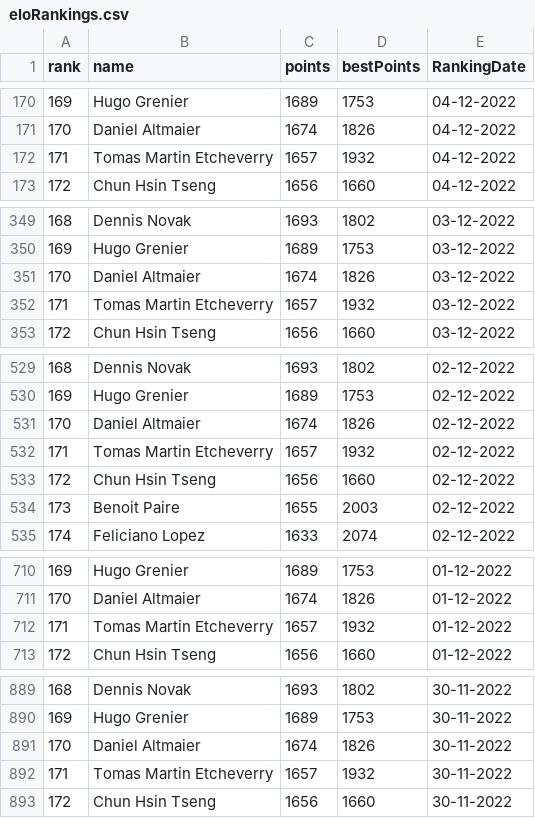
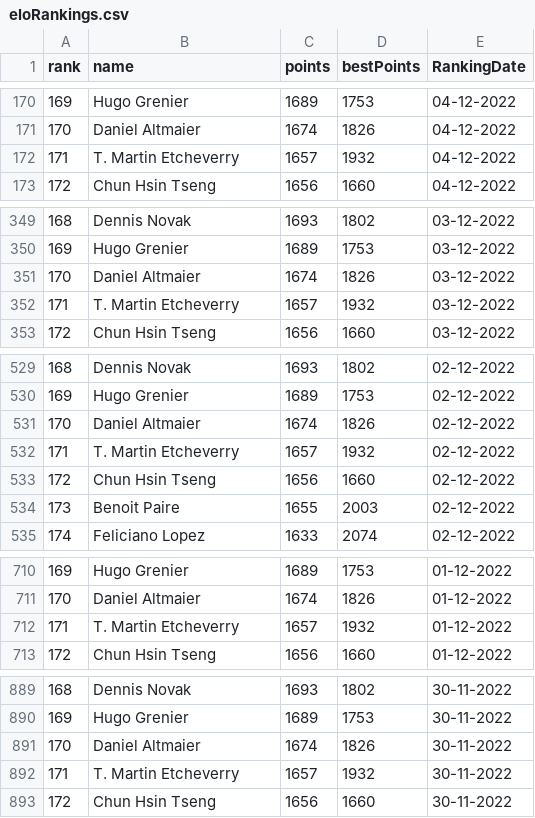
Before and after one commit to AeroEng16/TennisPrediction, a CSV file: eloRankings.csv, drawn as a sheet; only a part is shown, gaps mark what is left out; the diff covers the shown part only.

Commit message:
Update eloRankings.csv

```diff
--- a/eloRankings.csv
+++ b/eloRankings.csv
@@ -171,3 +171,3 @@ rank,name,points,bestPoints,RankingDate
 170,Daniel Altmaier,1674,1826,04-12-2022
-171,Tomas Martin Etcheverry,1657,1932,04-12-2022
+171,T. Martin Etcheverry,1657,1932,04-12-2022
 172,Chun Hsin Tseng,1656,1660,04-12-2022
@@ -351,3 +351,3 @@ rank,name,points,bestPoints,RankingDate
 170,Daniel Altmaier,1674,1826,03-12-2022
-171,Tomas Martin Etcheverry,1657,1932,03-12-2022
+171,T. Martin Etcheverry,1657,1932,03-12-2022
 172,Chun Hsin Tseng,1656,1660,03-12-2022
@@ -531,3 +531,3 @@ rank,name,points,bestPoints,RankingDate
 170,Daniel Altmaier,1674,1826,02-12-2022
-171,Tomas Martin Etcheverry,1657,1932,02-12-2022
+171,T. Martin Etcheverry,1657,1932,02-12-2022
 172,Chun Hsin Tseng,1656,1660,02-12-2022
@@ -711,3 +711,3 @@ rank,name,points,bestPoints,RankingDate
 170,Daniel Altmaier,1674,1826,01-12-2022
-171,Tomas Martin Etcheverry,1657,1932,01-12-2022
+171,T. Martin Etcheverry,1657,1932,01-12-2022
 172,Chun Hsin Tseng,1656,1660,01-12-2022
@@ -891,3 +891,3 @@ rank,name,points,bestPoints,RankingDate
 170,Daniel Altmaier,1674,1826,30-11-2022
-171,Tomas Martin Etcheverry,1657,1932,30-11-2022
+171,T. Martin Etcheverry,1657,1932,30-11-2022
 172,Chun Hsin Tseng,1656,1660,30-11-2022
```
Also changed, not shown: 56 edited cells elsewhere in this file.
